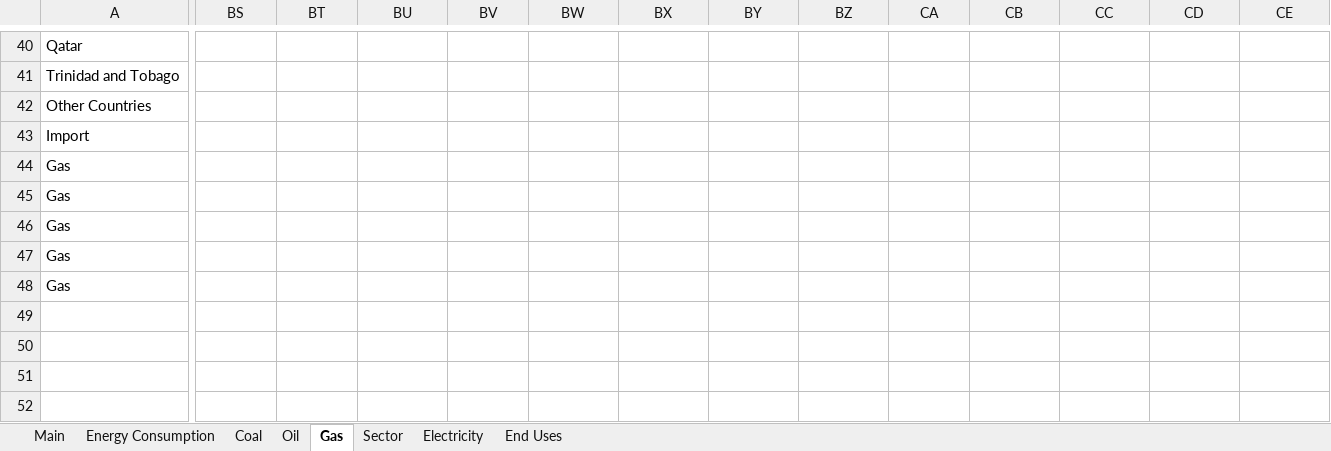
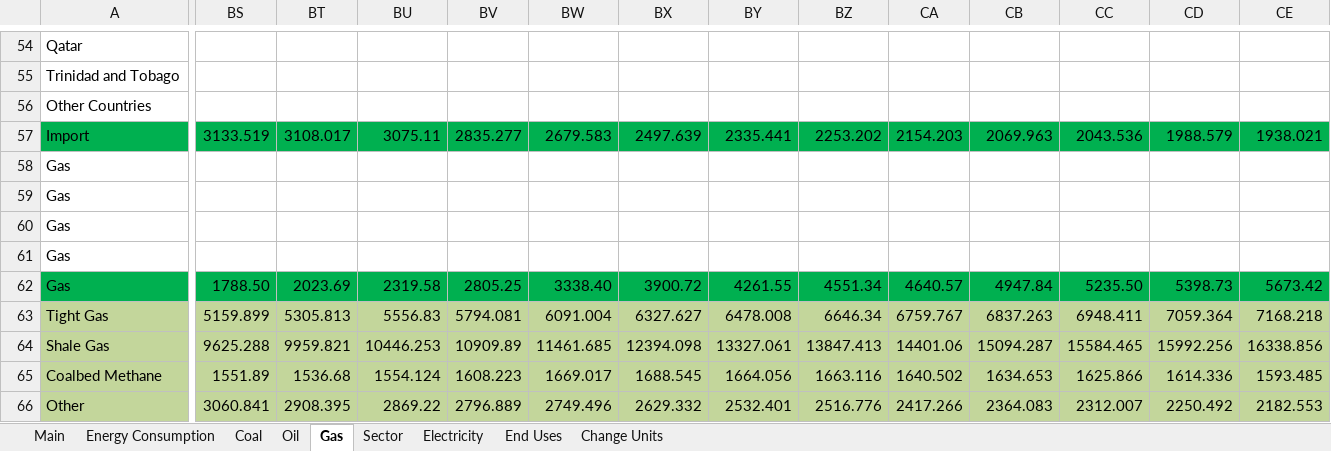
Before and after one commit to mdahlhausen/quesadilla, an Excel workbook: Quesadilla Data.xlsx, sheet Gas, drawn as a sheet; only a part is shown, gaps mark what is left out; values as stored, in another font and other column widths than the file's, no borders; addresses are those after the commit; rows hold the shown columns only; the diff covers the shown part only; the diff names each change by its address in the sheet, - before the commit and + after, or states it on an @@ line.

```diff
--- a/Quesadilla Data.xlsx (sheet Gas)
+++ b/Quesadilla Data.xlsx (sheet Gas)
+sheet tab: Change Units
-A57:CE57 fill: none
+A57:CE57 fill: #00B050
-BS57: (empty)
+BS57: 3133.519
-BT57: (empty)
+BT57: 3108.017
-BU57: (empty)
+BU57: 3075.11
-BV57: (empty)
+BV57: 2835.277
-BW57: (empty)
+BW57: 2679.583
-BX57: (empty)
+BX57: 2497.639
-BY57: (empty)
+BY57: 2335.441
-BZ57: (empty)
+BZ57: 2253.202
-CA57: (empty)
+CA57: 2154.203
-CB57: (empty)
+CB57: 2069.963
-CC57: (empty)
+CC57: 2043.536
-CD57: (empty)
+CD57: 1988.579
-CE57: (empty)
+CE57: 1938.021
-A62:CE62 fill: none
+A62:CE62 fill: #00B050
-BS62: (empty)
+BS62: 1788.50
-BT62: (empty)
+BT62: 2023.69
-BU62: (empty)
+BU62: 2319.58
-BV62: (empty)
+BV62: 2805.25
-BW62: (empty)
+BW62: 3338.40
-BX62: (empty)
+BX62: 3900.72
-BY62: (empty)
+BY62: 4261.55
-BZ62: (empty)
+BZ62: 4551.34
-CA62: (empty)
+CA62: 4640.57
-CB62: (empty)
+CB62: 4947.84
-CC62: (empty)
+CC62: 5235.50
-CD62: (empty)
+CD62: 5398.73
-CE62: (empty)
+CE62: 5673.42
+row 63: Tight Gas | 5159.899 | 5305.813 | 5556.83 | 5794.081 | 6091.004 | 6327.627 | 6478.008 | 6646.34 | 6759.767 | 6837.263 | 6948.411 | 7059.364 | 7168.218
+row 64: Shale Gas | 9625.288 | 9959.821 | 10446.253 | 10909.89 | 11461.685 | 12394.098 | 13327.061 | 13847.413 | 14401.06 | 15094.287 | 15584.465 | 15992.256 | 16338.856
+row 65: Coalbed Methane | 1551.89 | 1536.68 | 1554.124 | 1608.223 | 1669.017 | 1688.545 | 1664.056 | 1663.116 | 1640.502 | 1634.653 | 1625.866 | 1614.336 | 1593.485
+row 66: Other | 3060.841 | 2908.395 | 2869.22 | 2796.889 | 2749.496 | 2629.332 | 2532.401 | 2516.776 | 2417.266 | 2364.083 | 2312.007 | 2250.492 | 2182.553
```
Also changed, not shown: 21 added rows, 86 edited cells and cell formats elsewhere in this sheet, sheet Main, sheet Oil, sheet Coal, sheet Electricity, 1 other file.
